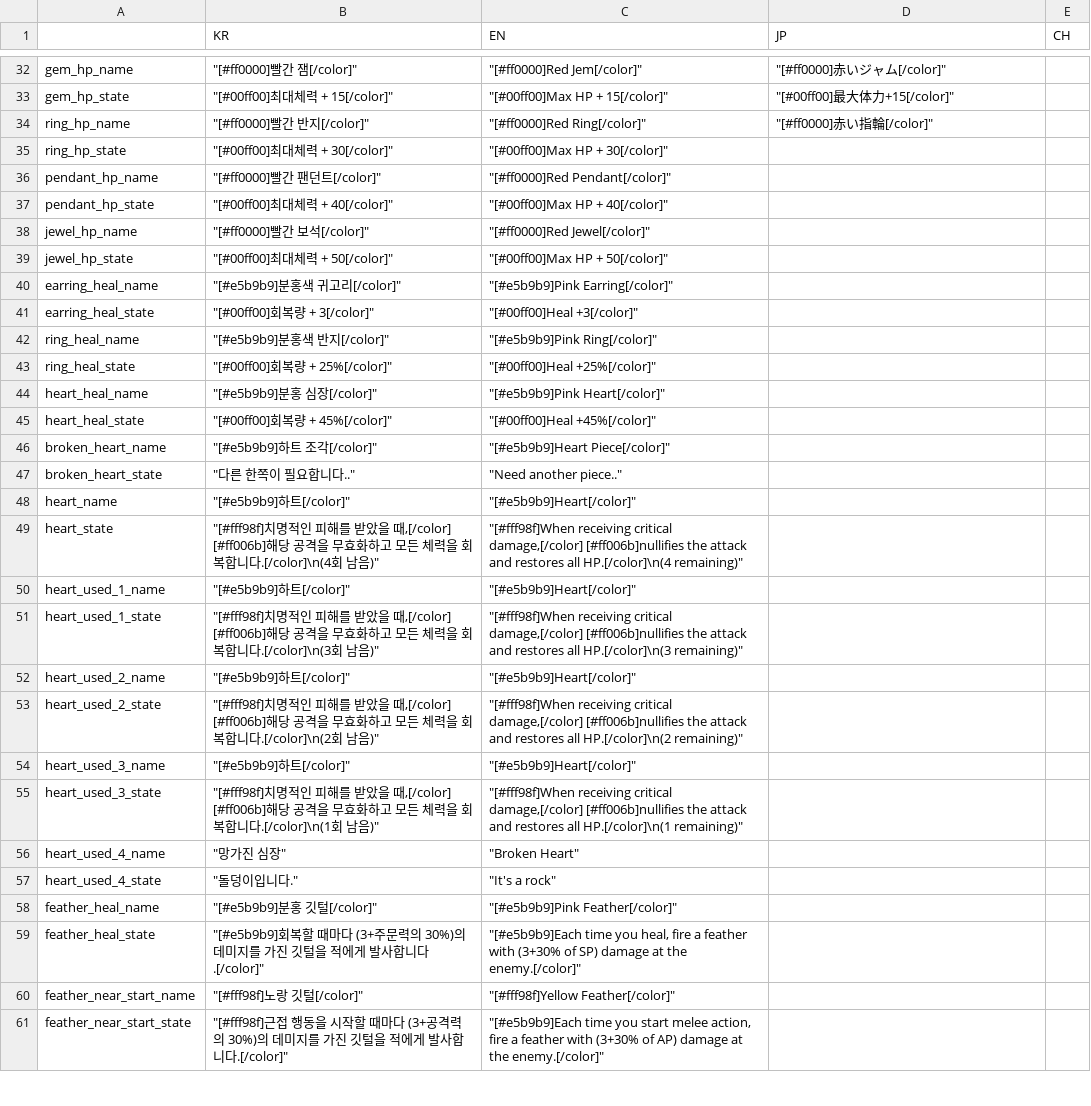
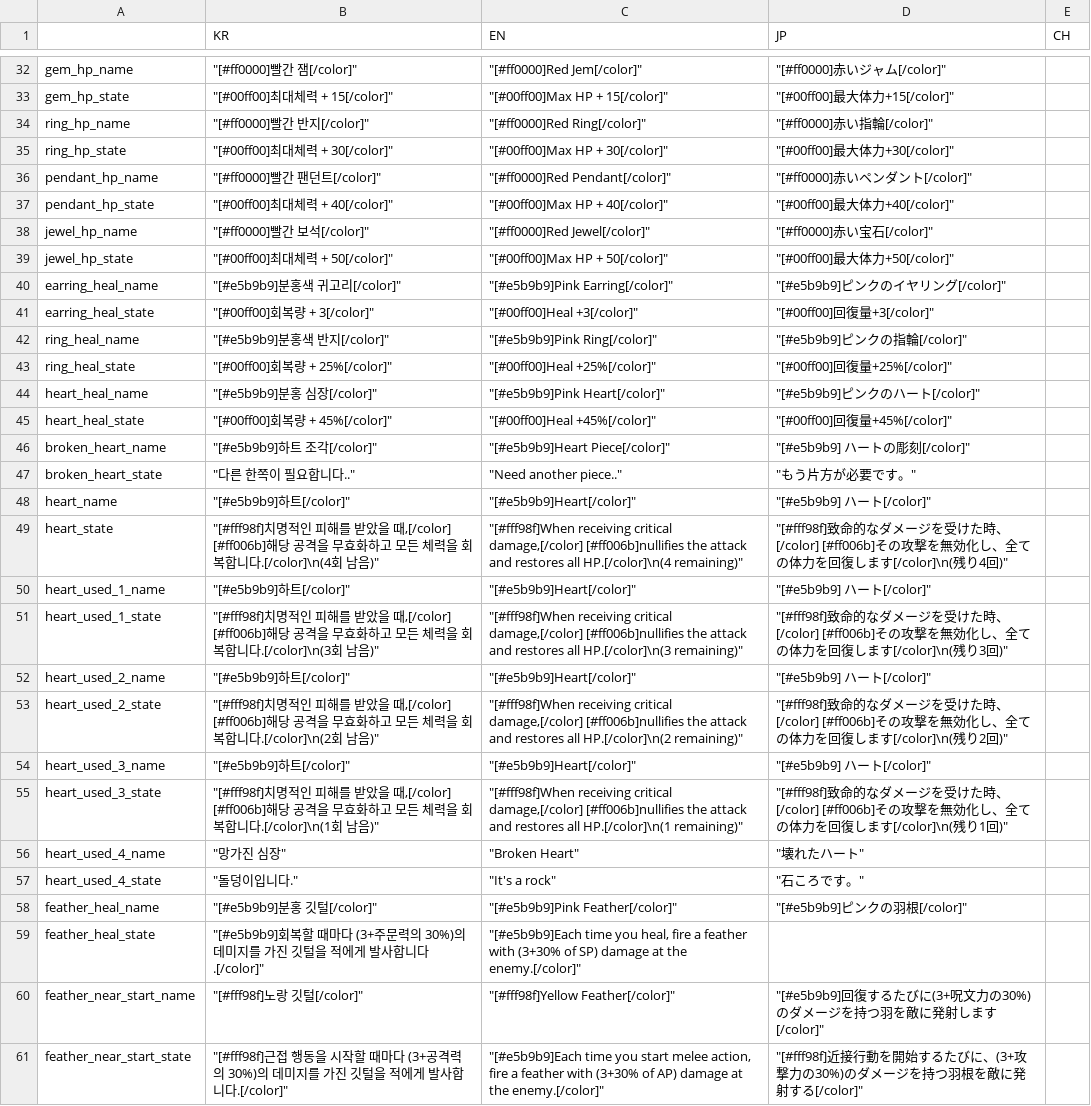
Before and after one commit to MatthewStone218/item_deck_building, a CSV file: item_deck_building/datafiles/items.csv, drawn as a sheet; only a part is shown, gaps mark what is left out; the diff covers the shown part only; the diff names each change by its address in the sheet, - before the commit and + after, or states it on an @@ line.

Commit message:
일본어 번역중

```diff
--- a/item_deck_building/datafiles/items.csv
+++ b/item_deck_building/datafiles/items.csv
-D35 (JP): (empty)
+D35 (JP): "[#00ff00]最大体力+30[/color]"
-D36 (JP): (empty)
+D36 (JP): "[#ff0000]赤いペンダント[/color]"
-D37 (JP): (empty)
+D37 (JP): "[#00ff00]最大体力+40[/color]"
-D38 (JP): (empty)
+D38 (JP): "[#ff0000]赤い宝石[/color]"
-D39 (JP): (empty)
+D39 (JP): "[#00ff00]最大体力+50[/color]"
-D40 (JP): (empty)
+D40 (JP): "[#e5b9b9]ピンクのイヤリング[/color]"
-D41 (JP): (empty)
+D41 (JP): "[#00ff00]回復量+3[/color]"
-D42 (JP): (empty)
+D42 (JP): "[#e5b9b9]ピンクの指輪[/color]"
-D43 (JP): (empty)
+D43 (JP): "[#00ff00]回復量+25%[/color]"
-D44 (JP): (empty)
+D44 (JP): "[#e5b9b9]ピンクのハート[/color]"
-D45 (JP): (empty)
+D45 (JP): "[#00ff00]回復量+45%[/color]"
-D46 (JP): (empty)
+D46 (JP): "[#e5b9b9] ハートの彫刻[/color]"
-D47 (JP): (empty)
+D47 (JP): "もう片方が必要です。"
-D48 (JP): (empty)
+D48 (JP): "[#e5b9b9] ハート[/color]"
-D49 (JP): (empty)
+D49 (JP): "[#fff98f]致命的なダメージを受けた時、[/color] [#ff006b]その攻撃を無効化し、全ての体力を回復します[/color]\n(残り4回)"
-D50 (JP): (empty)
+D50 (JP): "[#e5b9b9] ハート[/color]"
-D51 (JP): (empty)
+D51 (JP): "[#fff98f]致命的なダメージを受けた時、[/color] [#ff006b]その攻撃を無効化し、全ての体力を回復します[/color]\n(残り3回)"
-D52 (JP): (empty)
+D52 (JP): "[#e5b9b9] ハート[/color]"
-D53 (JP): (empty)
+D53 (JP): "[#fff98f]致命的なダメージを受けた時、[/color] [#ff006b]その攻撃を無効化し、全ての体力を回復します[/color]\n(残り2回)"
-D54 (JP): (empty)
+D54 (JP): "[#e5b9b9] ハート[/color]"
-D55 (JP): (empty)
+D55 (JP): "[#fff98f]致命的なダメージを受けた時、[/color] [#ff006b]その攻撃を無効化し、全ての体力を回復します[/color]\n(残り1回)"
-D56 (JP): (empty)
+D56 (JP): "壊れたハート"
-D57 (JP): (empty)
+D57 (JP): "石ころです。"
-D58 (JP): (empty)
+D58 (JP): "[#e5b9b9]ピンクの羽根[/color]"
-D60 (JP): (empty)
+D60 (JP): "[#e5b9b9]回復するたびに(3+呪文力の30%)のダメージを持つ羽を敵に発射します[/color]"
-D61 (JP): (empty)
+D61 (JP): "[#fff98f]近接行動を開始するたびに、(3+攻撃力の30%)のダメージを持つ羽根を敵に発射する[/color]"
```
Also changed, not shown: 9 edited cells elsewhere in this file.
